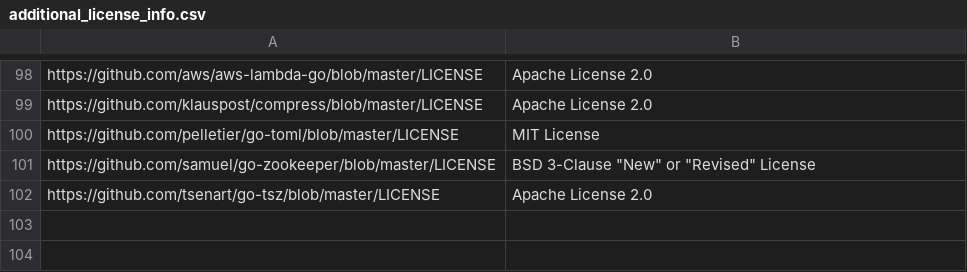
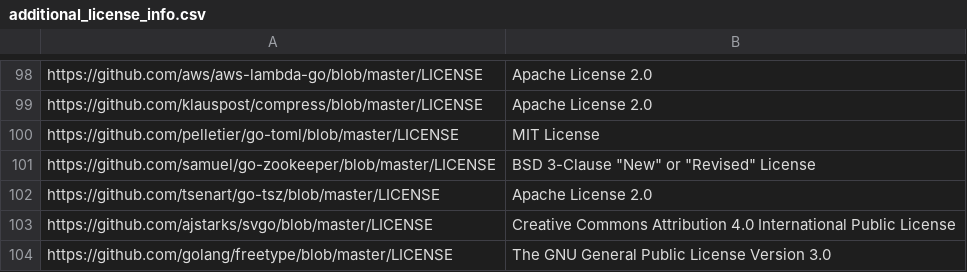
Before and after one commit to SeldonIO/seldon-core, a CSV file: executor/licenses/additional_license_info.csv, drawn as a sheet; only a part is shown, gaps mark what is left out.

```diff
--- a/executor/licenses/additional_license_info.csv
+++ b/executor/licenses/additional_license_info.csv
@@ -102 +102,3 @@ https://github.com/samuel/go-zookeeper/blob/master/LICENSE,BSD 3-Clause "New" or
 https://github.com/tsenart/go-tsz/blob/master/LICENSE,Apache License 2.0
+https://github.com/ajstarks/svgo/blob/master/LICENSE,Creative Commons Attribution 4.0 International Public License
+https://github.com/golang/freetype/blob/master/LICENSE,The GNU General Public License Version 3.0
```
Also changed, not shown: executor/licenses/license_info.csv, 10 other files.
